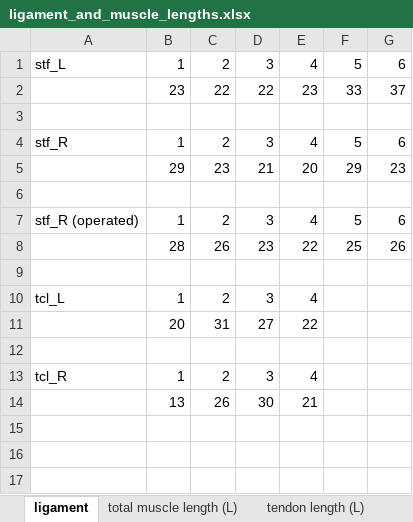
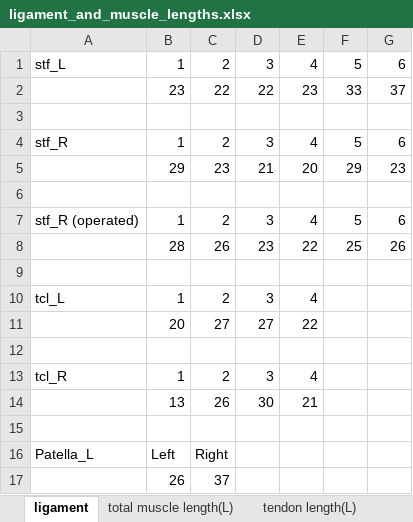
Before and after one commit to ngh2780/Hoshiramu_robot, an Excel workbook: muscle_length_determination/ligament_and_muscle_lengths.xlsx, sheet ligament, drawn as a sheet; values as stored, in another font and other column widths than the file's, no borders; the diff names each change by its address in the sheet, - before the commit and + after, or states it on an @@ line.

Commit message:
modified tendon lengths

```diff
--- a/muscle_length_determination/ligament_and_muscle_lengths.xlsx (sheet ligament)
+++ b/muscle_length_determination/ligament_and_muscle_lengths.xlsx (sheet ligament)
-sheet tab: total muscle length (L)
+sheet tab: total muscle length(L)
-sheet tab: tendon length (L)
+sheet tab: tendon length(L)
-C11: 31
+C11: 27
+row 15: (empty)
+row 16: Patella_L | Left | Right
+row 17:  | 26 | 37
```
Also changed, not shown: sheet tendon length(L), sheet total muscle length(L), 1 other file.
